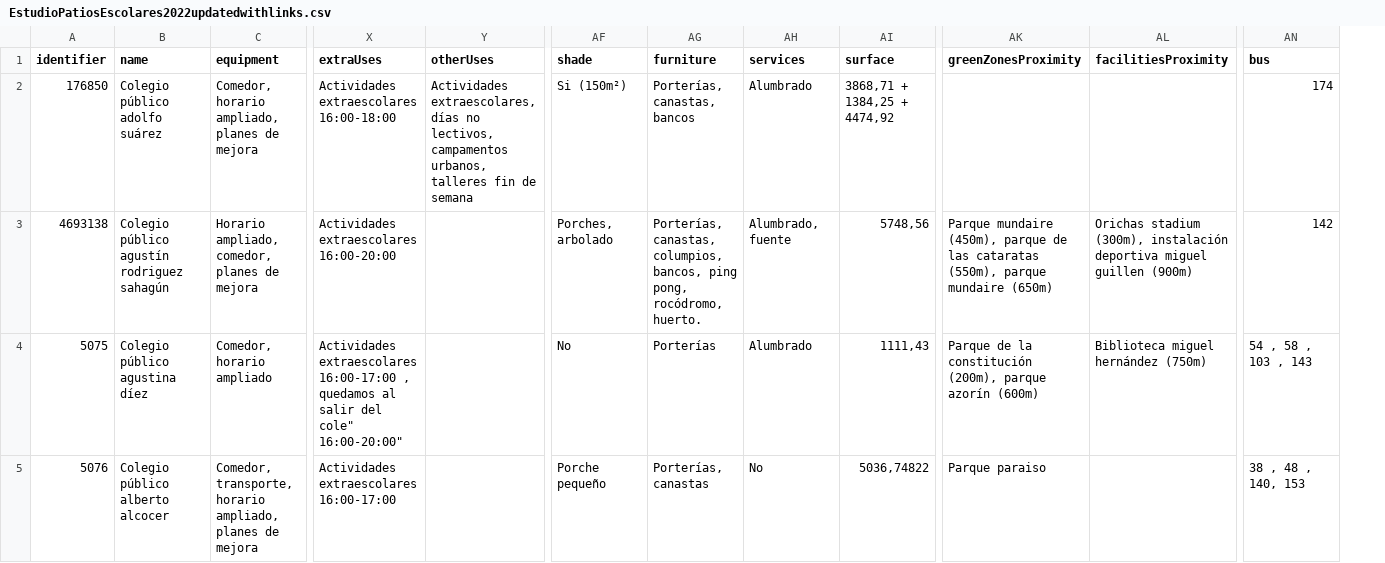
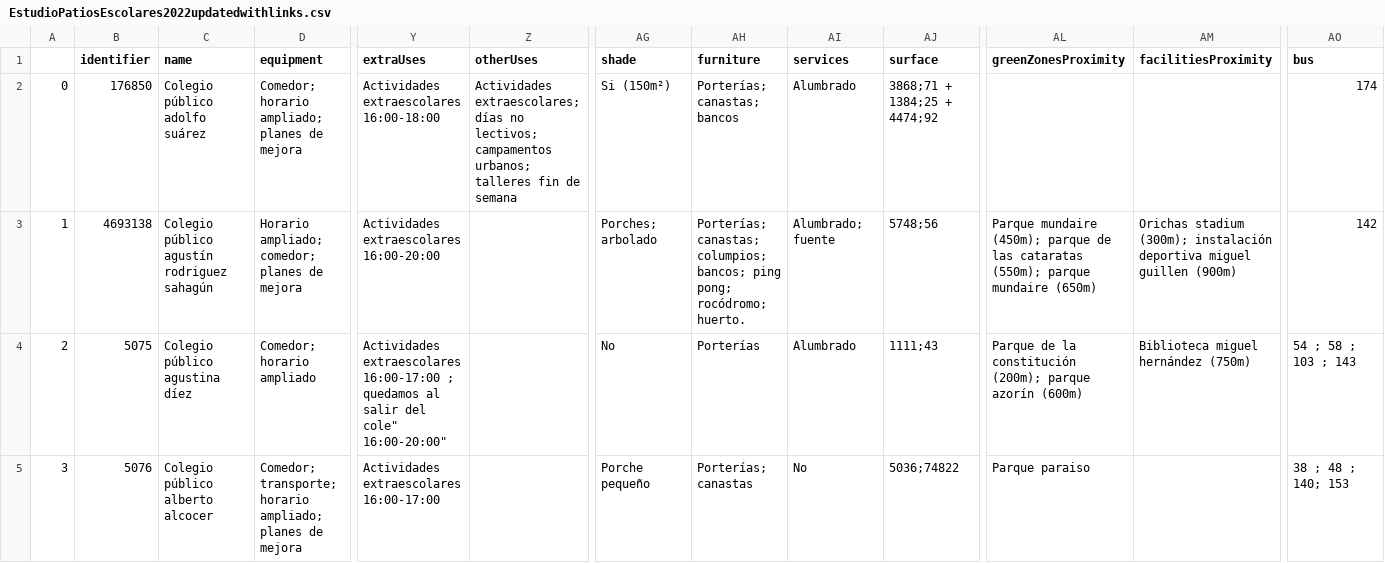
Before and after one commit to FacultadInformatica-LinkedData/Curso2022-2023-ODKG, a CSV file: HandsOn/Group03/app/server/HeliosMap/EstudioPatiosEscolares2022updatedwithlinks.csv, drawn as a sheet; only a part is shown, gaps mark what is left out; addresses are those after the commit; the diff names each change by its address in the sheet, - before the commit and + after, or states it on an @@ line.

```diff
--- a/HandsOn/Group03/app/server/HeliosMap/EstudioPatiosEscolares2022updatedwithlinks.csv
+++ b/HandsOn/Group03/app/server/HeliosMap/EstudioPatiosEscolares2022updatedwithlinks.csv
+column A, rows 2-5: 0 | 1 | 2 | 3
-D2 (equipment): Comedor, horario ampliado, planes de mejora
+D2 (equipment): Comedor; horario ampliado; planes de mejora
-Z2 (otherUses): Actividades extraescolares, días no lectivos, campamentos urbanos, talleres fin…
+Z2 (otherUses): Actividades extraescolares; días no lectivos; campamentos urbanos; talleres fin…
-AH2 (furniture): Porterías, canastas, bancos
+AH2 (furniture): Porterías; canastas; bancos
-AJ2 (surface): 3868,71 + 1384,25 + 4474,92
+AJ2 (surface): 3868;71 + 1384;25 + 4474;92
-D3 (equipment): Horario ampliado, comedor, planes de mejora
+D3 (equipment): Horario ampliado; comedor; planes de mejora
-AG3 (shade): Porches, arbolado
+AG3 (shade): Porches; arbolado
-AH3 (furniture): Porterías, canastas, columpios, bancos, ping pong, rocódromo, huerto.
+AH3 (furniture): Porterías; canastas; columpios; bancos; ping pong; rocódromo; huerto.
-AI3 (services): Alumbrado, fuente
+AI3 (services): Alumbrado; fuente
-AJ3 (surface): 5748,56
+AJ3 (surface): 5748;56
-AL3 (greenZonesProximity): Parque mundaire (450m), parque de las cataratas (550m), parque mundaire…
+AL3 (greenZonesProximity): Parque mundaire (450m); parque de las cataratas (550m); parque mundaire…
-AM3 (facilitiesProximity): Orichas stadium (300m), instalación deportiva…
+AM3 (facilitiesProximity): Orichas stadium (300m); instalación deportiva…
-D4 (equipment): Comedor, horario ampliado
+D4 (equipment): Comedor; horario ampliado
-Y4 (extraUses): …extraescolares 16:00-17:00 , quedamos al…
+Y4 (extraUses): …extraescolares 16:00-17:00 ; quedamos al…
-AJ4 (surface): 1111,43
+AJ4 (surface): 1111;43
-AL4 (greenZonesProximity): …la constitución (200m), parque azorín…
+AL4 (greenZonesProximity): …la constitución (200m); parque azorín…
-AO4 (bus): 54 , 58 , 103 , 143
+AO4 (bus): 54 ; 58 ; 103 ; 143
-D5 (equipment): Comedor, transporte, horario ampliado, planes de…
+D5 (equipment): Comedor; transporte; horario ampliado; planes de…
-AH5 (furniture): Porterías, canastas
+AH5 (furniture): Porterías; canastas
-AJ5 (surface): 5036,74822
+AJ5 (surface): 5036;74822
-AO5 (bus): 38 , 48 , 140, 153
+AO5 (bus): 38 ; 48 ; 140; 153
```
Also changed, not shown: 14 other files.
